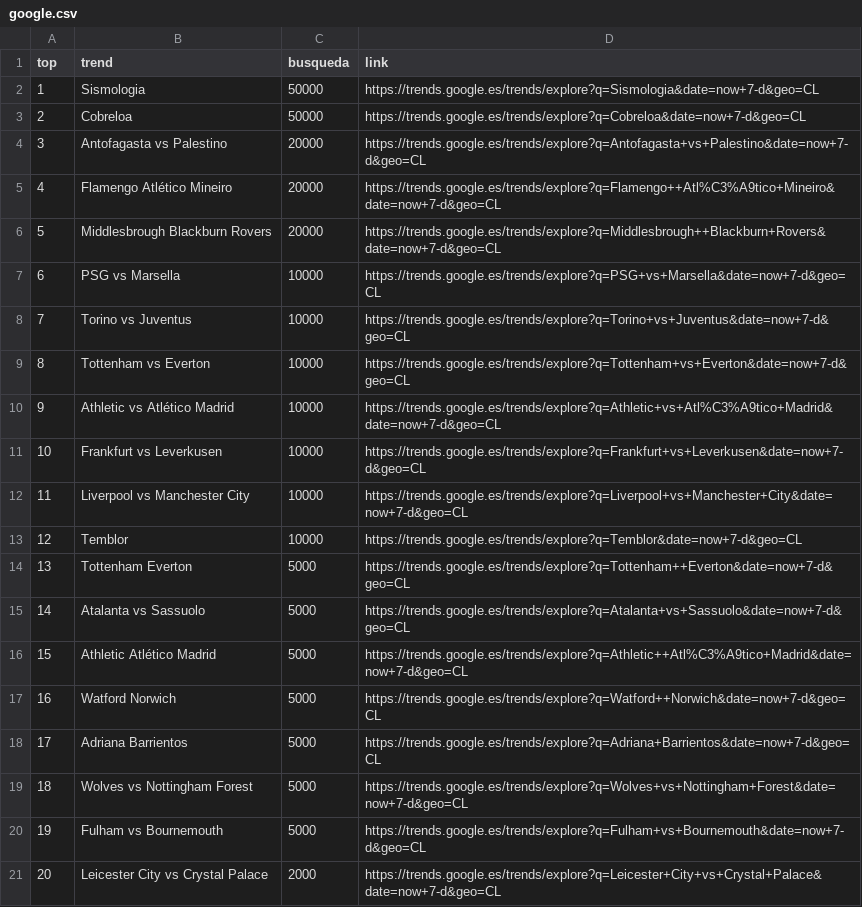
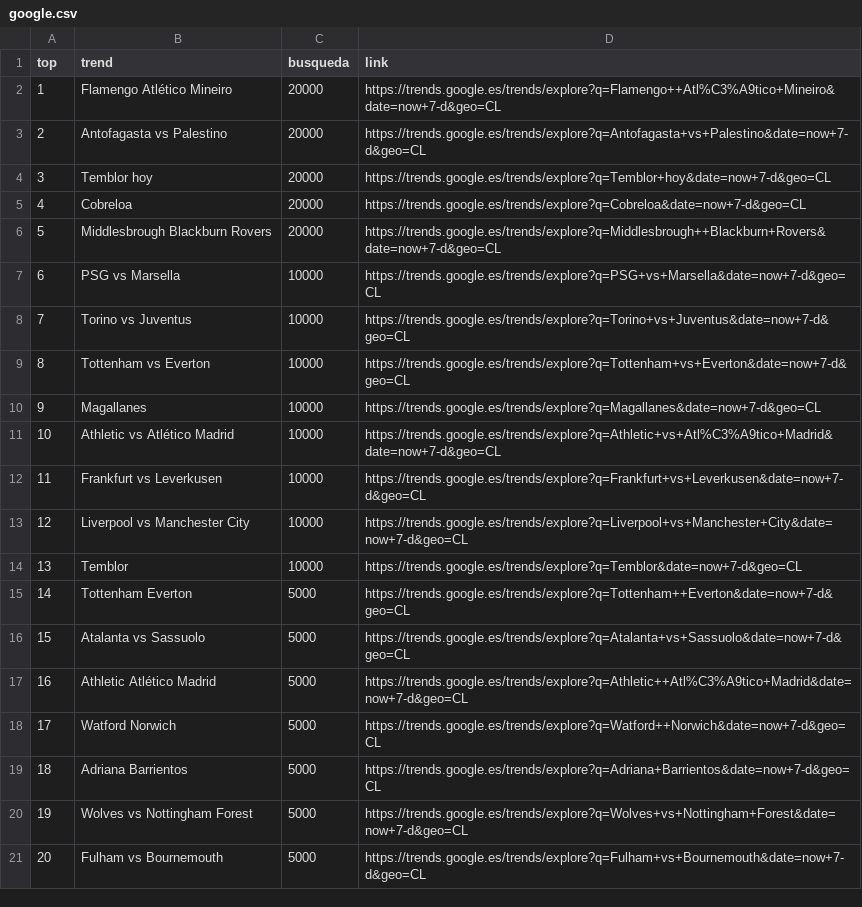
Before and after one commit to cristian-data-science/social_spider_app, a CSV file: resultados/google.csv, drawn as a sheet; removed rows and columns are numbered as before the commit, all else as after; the diff names each change by its address in the sheet, - before the commit and + after, or states it on an @@ line.

Commit message:
results update

```diff
--- a/resultados/google.csv
+++ b/resultados/google.csv
-row 2: 1 | Sismologia | 50000 | https://trends.google.es/trends/explore?q=Sismologia&date=now+7-d&geo=CL
-row 3: 2 | Cobreloa | 50000 | https://trends.google.es/trends/explore?q=Cobreloa&date=now+7-d&geo=CL
+row 2: 1 | Flamengo Atlético Mineiro | 20000 | https://trends.google.es/trends/explore?q=Flamengo++Atl%C3%A9tico+Mineiro&date=now+7-d&geo=CL
@@ column A (top) renumbered between rows 3 and 21 @@
-B4 (trend): Flamengo Atlético Mineiro
+B4 (trend): Temblor hoy
-D4 (link): https://trends.google.es/trends/explore?q=Flamengo++Atl%C3%A9tico+Mineiro&date=now+7-d&geo=CL
+D4 (link): https://trends.google.es/trends/explore?q=Temblor+hoy&date=now+7-d&geo=CL
+row 5: 4 | Cobreloa | 20000 | https://trends.google.es/trends/explore?q=Cobreloa&date=now+7-d&geo=CL
+row 10: 9 | Magallanes | 10000 | https://trends.google.es/trends/explore?q=Magallanes&date=now+7-d&geo=CL
-row 21: 20 | Leicester City vs Crystal Palace | 2000 | https://trends.google.es/trends/explore?q=Leicester+City+vs+Crystal+Palace&date=now+7-d&geo=CL
```
Also changed, not shown: resultados/twitter.csv, resultados/youtube.csv.
